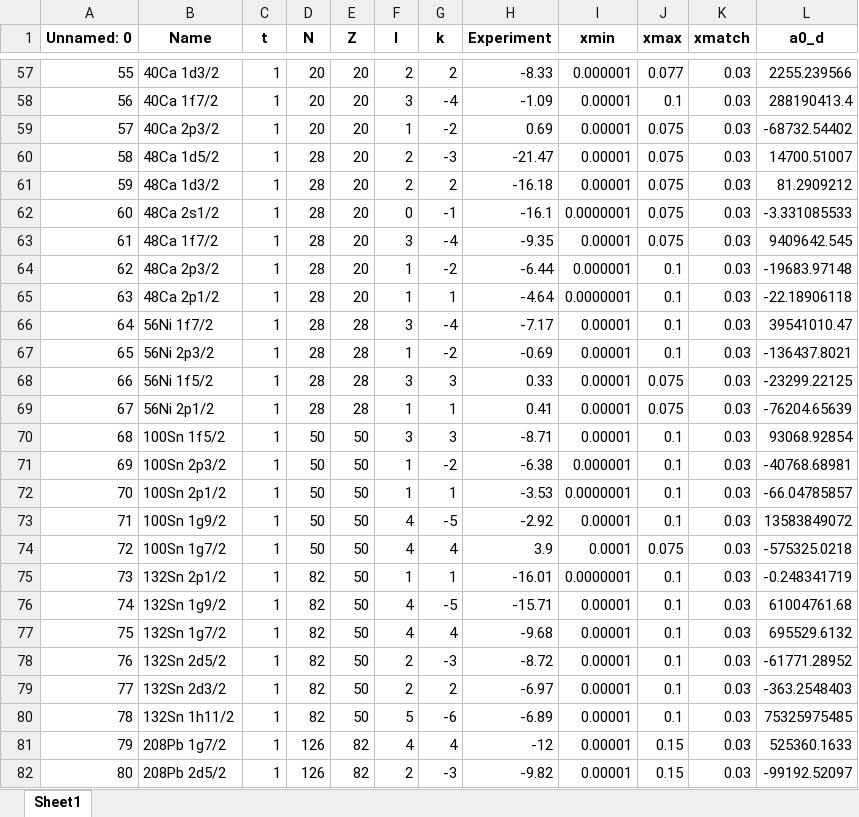
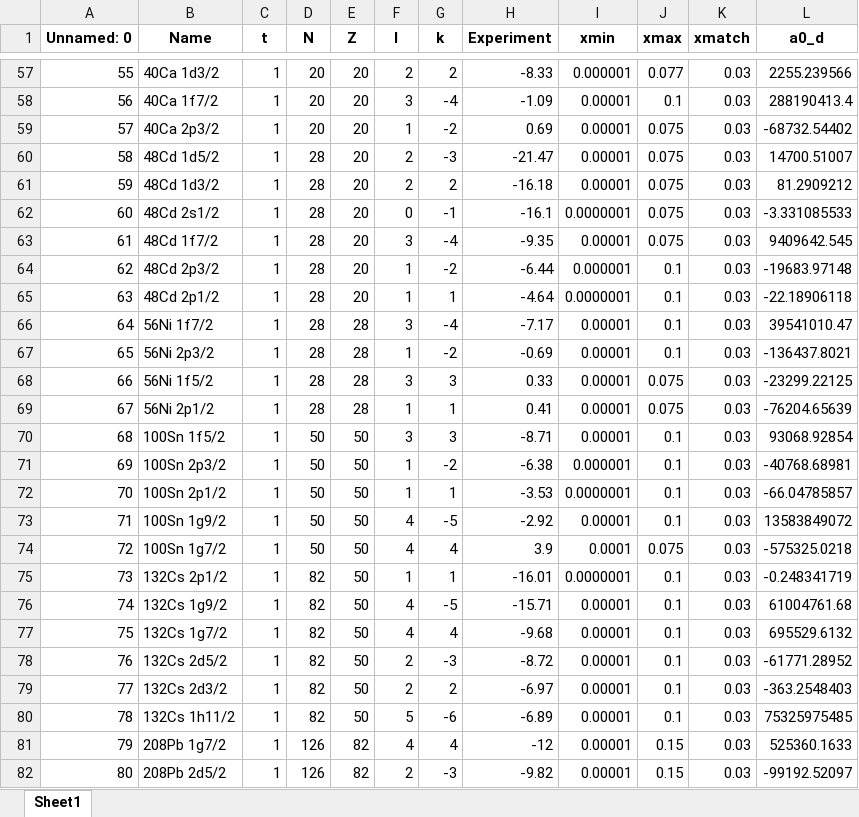
Before and after one commit to Alwaki/DiracSVT, an Excel workbook: python_single_shooting/data.xlsx, sheet Sheet1, drawn as a sheet; only a part is shown, gaps mark what is left out; values as stored, in another font and other column widths than the file's, no borders; the diff covers the shown part only; the diff names each change by its address in the sheet, - before the commit and + after, or states it on an @@ line.

Commit message:
Changed to proper atomic names

```diff
--- a/python_single_shooting/data.xlsx (sheet Sheet1)
+++ b/python_single_shooting/data.xlsx (sheet Sheet1)
-B60 (Name): 48Ca 1d5/2
+B60 (Name): 48Cd 1d5/2
-B61 (Name): 48Ca 1d3/2
+B61 (Name): 48Cd 1d3/2
-B62 (Name): 48Ca 2s1/2
+B62 (Name): 48Cd 2s1/2
-B63 (Name): 48Ca 1f7/2
+B63 (Name): 48Cd 1f7/2
-B64 (Name): 48Ca 2p3/2
+B64 (Name): 48Cd 2p3/2
-B65 (Name): 48Ca 2p1/2
+B65 (Name): 48Cd 2p1/2
-B75 (Name): 132Sn 2p1/2
+B75 (Name): 132Cs 2p1/2
-B76 (Name): 132Sn 1g9/2
+B76 (Name): 132Cs 1g9/2
-B77 (Name): 132Sn 1g7/2
+B77 (Name): 132Cs 1g7/2
-B78 (Name): 132Sn 2d5/2
+B78 (Name): 132Cs 2d5/2
-B79 (Name): 132Sn 2d3/2
+B79 (Name): 132Cs 2d3/2
-B80 (Name): 132Sn 1h11/2
+B80 (Name): 132Cs 1h11/2
```
Also changed, not shown: 16 edited cells elsewhere in this sheet.
